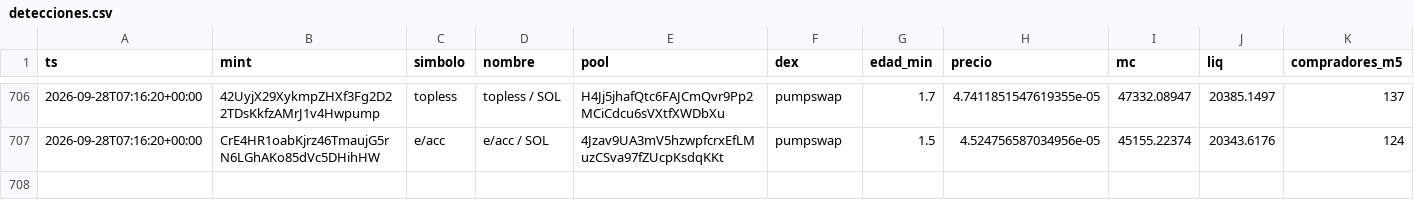
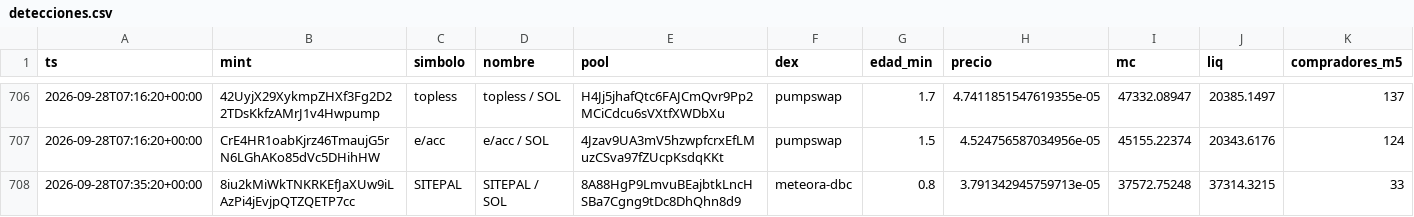
Before and after one commit to eriphelo15/An-lisis-cuantitativo, a CSV file: detecciones.csv, drawn as a sheet; only a part is shown, gaps mark what is left out; rows hold the shown columns only; the diff names each change by its address in the sheet, - before the commit and + after, or states it on an @@ line.

```diff
--- a/detecciones.csv
+++ b/detecciones.csv
+row 708: 2026-09-28T07:35:20+00:00 | 8iu2kMiWkTNKRKEfJaXUw9iLAzPi4jEvjpQTZQETP7cc | SITEPAL | SITEPAL / SOL | 8A88HgP9LmvuBEajbtkLncHSBa7Cgng9tDc8DhQhn8d9 | meteora-dbc | 0.8 | 3.791342945759713e-05 | 37572.75248 | 37314.3215 | 33
```
Also changed, not shown: alertas.csv, seguimiento.csv, 2 other files.
